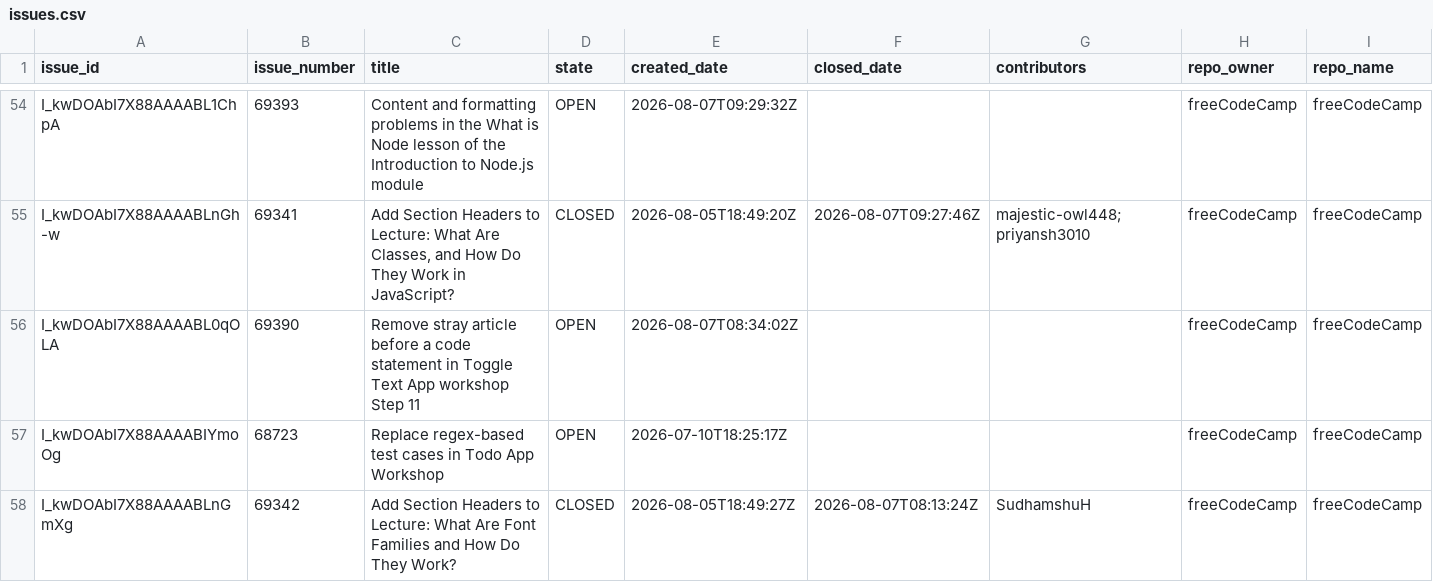
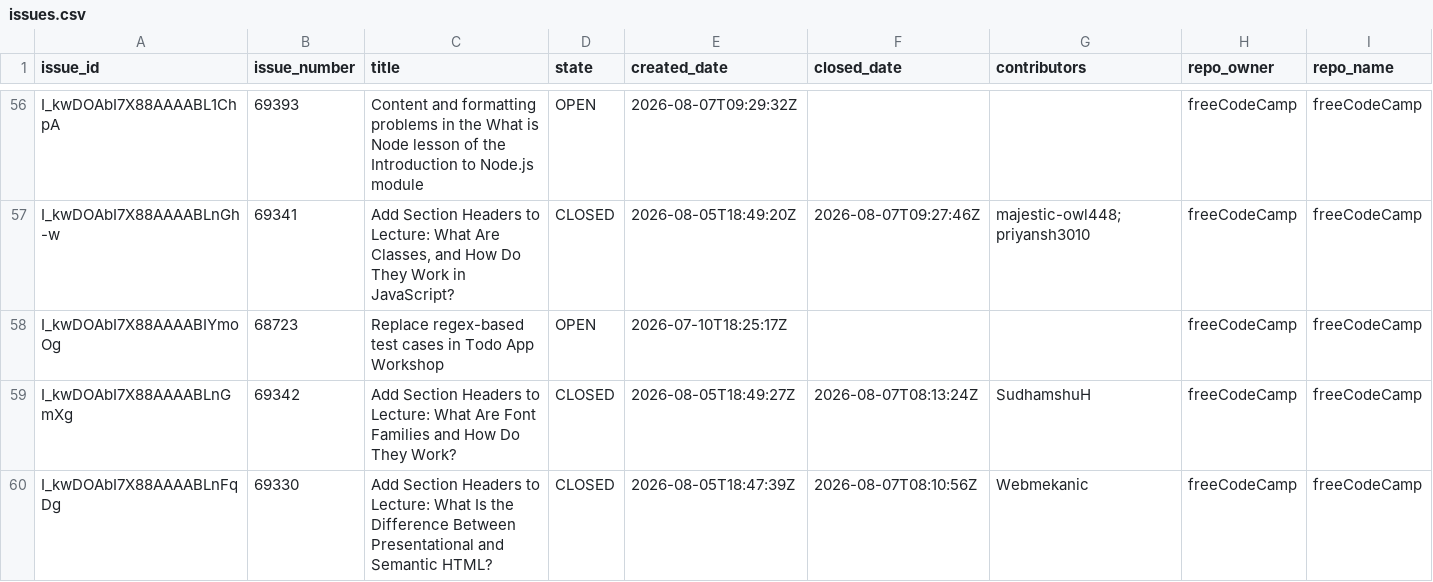
Before and after one commit to longporo/repodata, a CSV file: issues.csv, drawn as a sheet; only a part is shown, gaps mark what is left out; the shorter side is filled out with more unchanged rows; the diff covers the shown part only.

```diff
--- a/issues.csv
+++ b/issues.csv
@@ -55,3 +57,2 @@ I_kwDOAbI7X88AAAABL1ChpA,69393,Content and formatting problems in the What is No
 I_kwDOAbI7X88AAAABLnGh-w,69341,"Add Section Headers to Lecture: What Are Classes, and How Do They Work in JavaScript?",CLOSED,2026-08-05T18:49:20Z,2026-08-07T09:27:46Z,majestic-owl448;priyansh3010,freeCodeCamp,freeCodeCamp
-I_kwDOAbI7X88AAAABL0qOLA,69390,Remove stray article before a code statement in Toggle Text App workshop Step 11,OPEN,2026-08-07T08:34:02Z,,,freeCodeCamp,freeCodeCamp
 I_kwDOAbI7X88AAAABIYmoOg,68723,Replace regex-based test cases in Todo App Workshop,OPEN,2026-07-10T18:25:17Z,,,freeCodeCamp,freeCodeCamp
```
Also changed, not shown: 5 added rows, 8 removed rows and 1 moved row elsewhere in this file.
